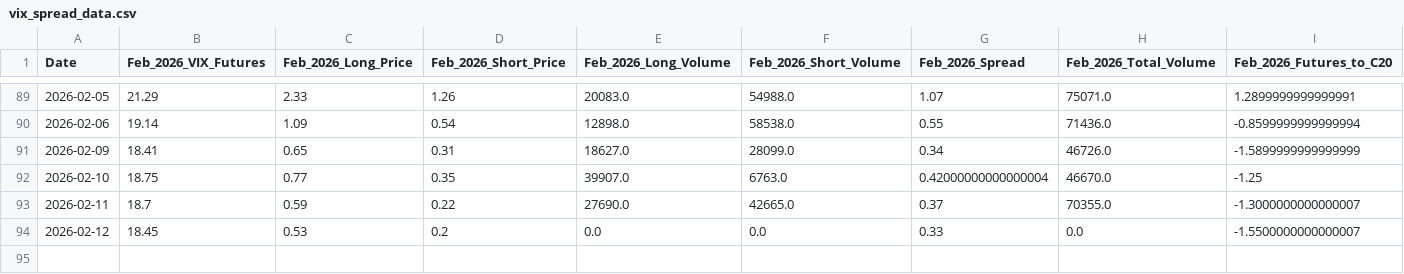
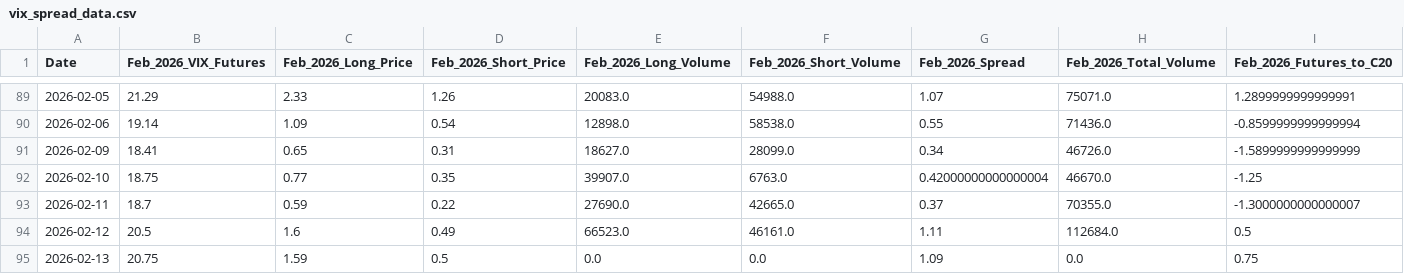
Before and after one commit to joeyedi1/vix-spread-terminal, a CSV file: vix_spread_data.csv, drawn as a sheet; only a part is shown, gaps mark what is left out; removed rows and columns are numbered as before the commit, all else as after; rows hold the shown columns only; the diff names each change by its address in the sheet, - before the commit and + after, or states it on an @@ line.

Commit message:
Auto-update VIX Data: 2026-02-13 15:16:14

```diff
--- a/vix_spread_data.csv
+++ b/vix_spread_data.csv
-row 94: 2026-02-12 | 18.45 | 0.53 | 0.2 | 0.0 | 0.0 | 0.33 | 0.0 | -1.5500000000000007
+row 94: 2026-02-12 | 20.5 | 1.6 | 0.49 | 66523.0 | 46161.0 | 1.11 | 112684.0 | 0.5
+row 95: 2026-02-13 | 20.75 | 1.59 | 0.5 | 0.0 | 0.0 | 1.09 | 0.0 | 0.75
```
